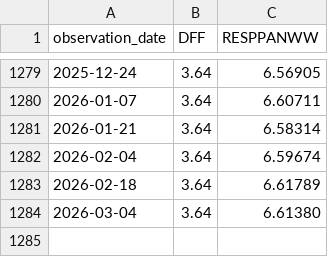
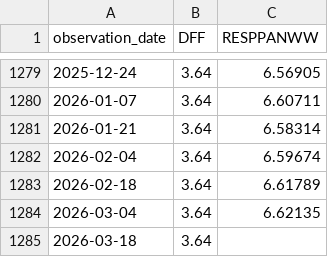
Before and after one commit to oowuyueco/pub, a CSV file: us/Rate周-Assets周.csv, drawn as a sheet; only a part is shown, gaps mark what is left out.

```diff
--- a/us/Rate周-Assets周.csv
+++ b/us/Rate周-Assets周.csv
@@ -1283,2 +1283,3 @@ observation_date,DFF,RESPPANWW
 2026-02-18,3.64,6.61789
-2026-03-04,3.64,6.61380
+2026-03-04,3.64,6.62135
+2026-03-18,3.64,
```
Also changed, not shown: us/UnemploymentRate-Cpi.csv, 13 other files.
